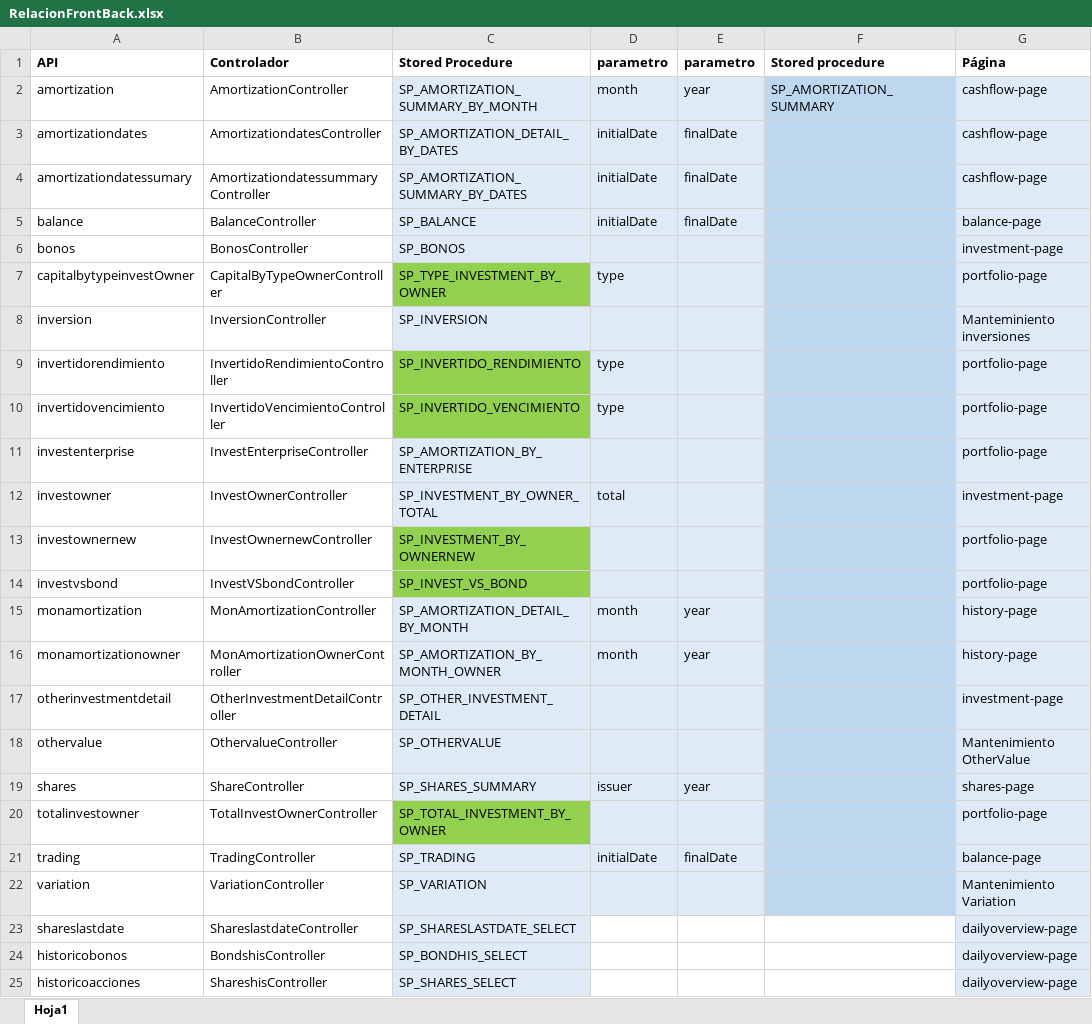
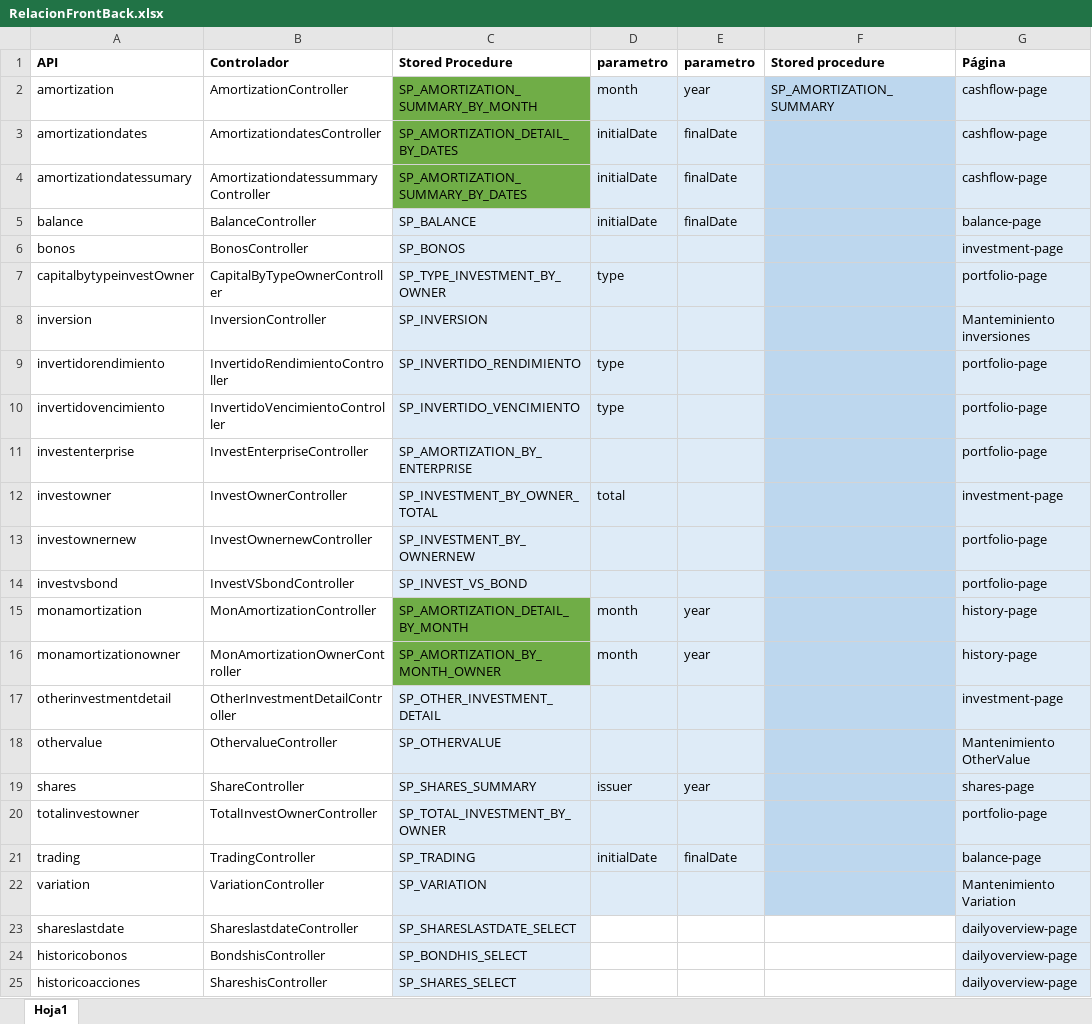
Before and after one commit to jhonorellana/SFEInvestment, an Excel workbook: RelacionFrontBack.xlsx, sheet Hoja1, drawn as a sheet; only a part is shown; values as stored, in another font and other column widths than the file's, no borders; the diff covers the shown part only; the diff names each change by its address in the sheet, - before the commit and + after, or states it on an @@ line.

```diff
--- a/RelacionFrontBack.xlsx (sheet Hoja1)
+++ b/RelacionFrontBack.xlsx (sheet Hoja1)
-C2:C4 fill: #DEEBF7
+C2:C4 fill: #70AD47
-C7 fill: #92D050
+C7 fill: #DEEBF7
-C9:C10 fill: #92D050
+C9:C10 fill: #DEEBF7
-C13:C14 fill: #92D050
+C13:C14 fill: #DEEBF7
-C15:C16 fill: #DEEBF7
+C15:C16 fill: #70AD47
-C20 fill: #92D050
+C20 fill: #DEEBF7
```
Also changed, not shown: 17 added rows, 1 edited cell and cell formats elsewhere in this sheet, 2 other files.
